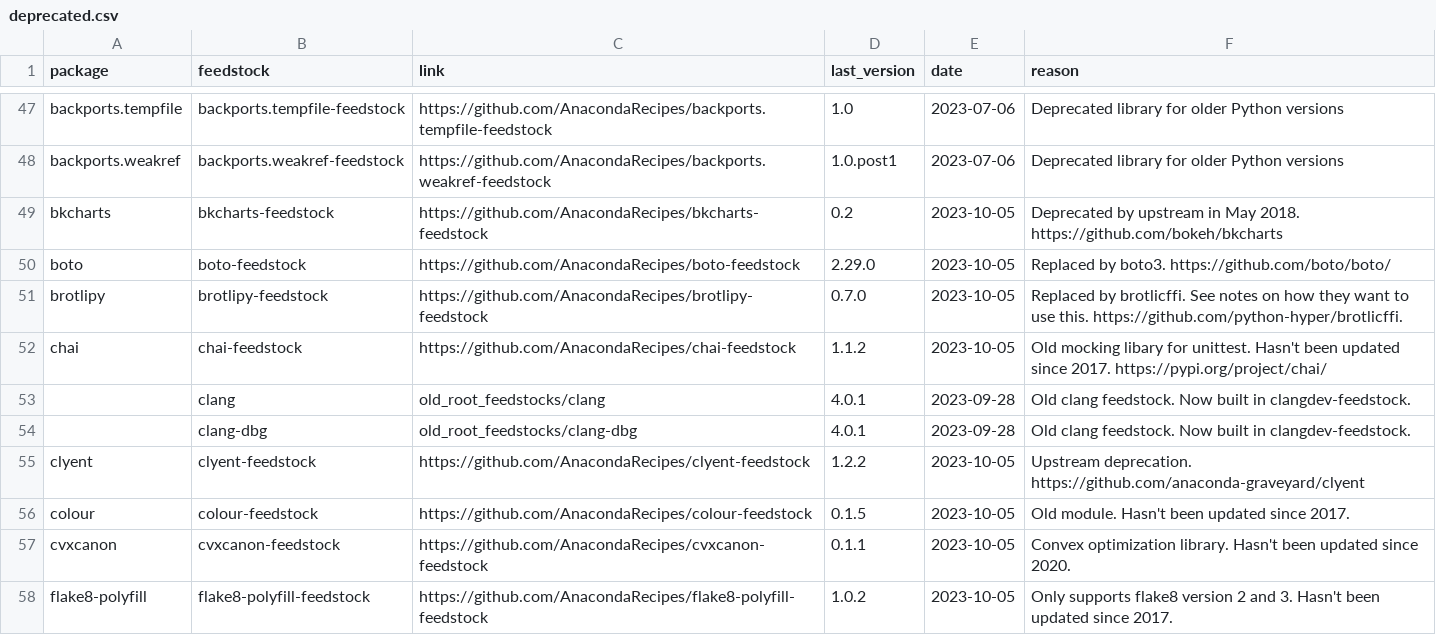
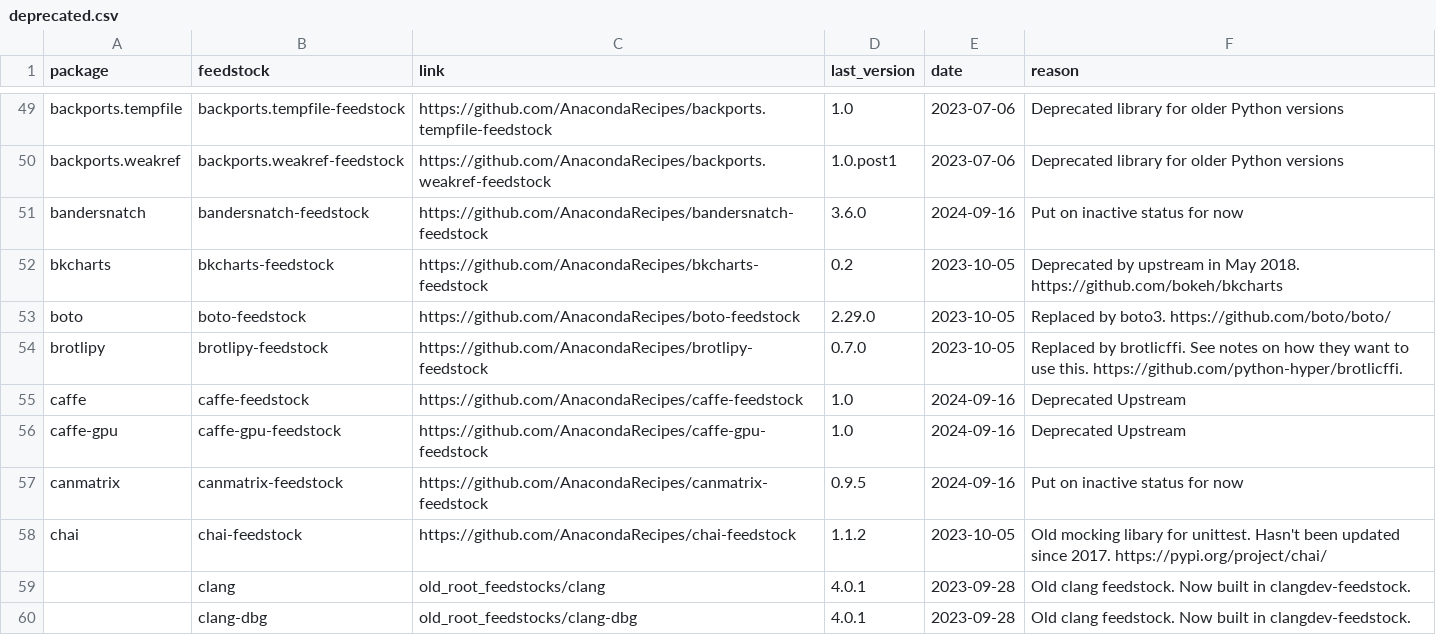
Before and after one commit to AnacondaRecipes/aggregate-deprecated, a CSV file: deprecated.csv, drawn as a sheet; only a part is shown, gaps mark what is left out; the shorter side is filled out with more unchanged rows; the diff covers the shown part only.

Commit message:
Adding deprecations

```diff
--- a/deprecated.csv
+++ b/deprecated.csv
@@ -48,2 +50,3 @@ backports.tempfile,backports.tempfile-feedstock,https://github.com/AnacondaRecip
 backports.weakref,backports.weakref-feedstock,https://github.com/AnacondaRecipes/backports.weakref-feedstock,1.0.post1,2023-07-06,"Deprecated library for older Python versions"
+bandersnatch,bandersnatch-feedstock,https://github.com/AnacondaRecipes/bandersnatch-feedstock,3.6.0,2024-09-16,"Put on inactive status for now"
 bkcharts,bkcharts-feedstock,https://github.com/AnacondaRecipes/bkcharts-feedstock,0.2,2023-10-05,"Deprecated by upstream in May 2018. https://github.com/bokeh/bkcharts"
@@ -51,2 +54,5 @@ boto,boto-feedstock,https://github.com/AnacondaRecipes/boto-feedstock,2.29.0,202
 brotlipy,brotlipy-feedstock,https://github.com/AnacondaRecipes/brotlipy-feedstock,0.7.0,2023-10-05,"Replaced by brotlicffi. See notes on how they want to use this. https://github.com/python-hyper/brotlicffi."
+caffe,caffe-feedstock,https://github.com/AnacondaRecipes/caffe-feedstock,1.0,2024-09-16,"Deprecated Upstream"
+caffe-gpu,caffe-gpu-feedstock,https://github.com/AnacondaRecipes/caffe-gpu-feedstock,1.0,2024-09-16,"Deprecated Upstream"
+canmatrix,canmatrix-feedstock,https://github.com/AnacondaRecipes/canmatrix-feedstock,0.9.5,2024-09-16,"Put on inactive status for now"
 chai,chai-feedstock,https://github.com/AnacondaRecipes/chai-feedstock,1.1.2,2023-10-05,"Old mocking libary for unittest. Hasn't been updated since 2017. https://pypi.org/project/chai/"
```
Also changed, not shown: 6 added rows and 1 edited cell elsewhere in this file.
